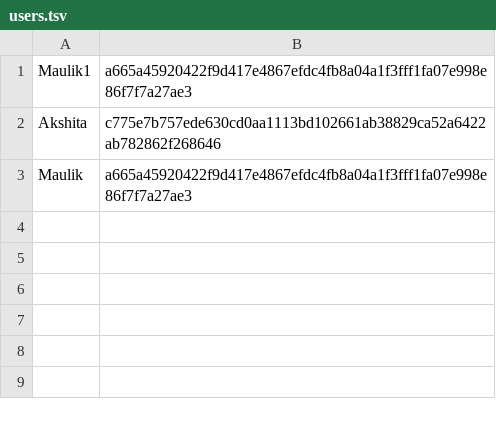
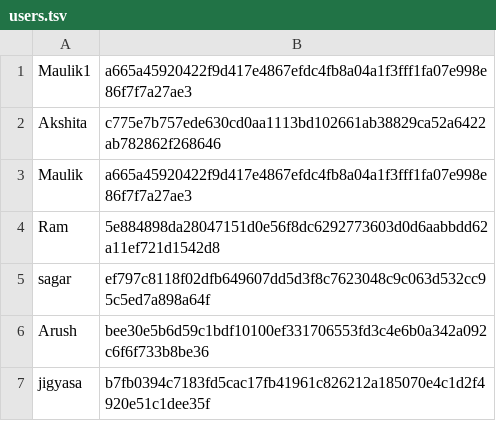
Before and after one commit to akshitajain1528/SSL-Project, a TSV file: users.tsv, drawn as a sheet.

```diff
--- a/users.tsv
+++ b/users.tsv
@@ -3 +3,5 @@ Akshita	c775e7b757ede630cd0aa1113bd102661ab38829ca52a6422ab782862f268646
 Maulik	a665a45920422f9d417e4867efdc4fb8a04a1f3fff1fa07e998e86f7f7a27ae3
+Ram	5e884898da28047151d0e56f8dc6292773603d0d6aabbdd62a11ef721d1542d8
+sagar	ef797c8118f02dfb649607dd5d3f8c7623048c9c063d532cc95c5ed7a898a64f
+Arush	bee30e5b6d59c1bdf10100ef331706553fd3c4e6b0a342a092c6f6f733b8be36
+jigyasa	b7fb0394c7183fd5cac17fb41961c826212a185070e4c1d2f4920e51c1dee35f
```
Also changed, not shown: 9 other files.
